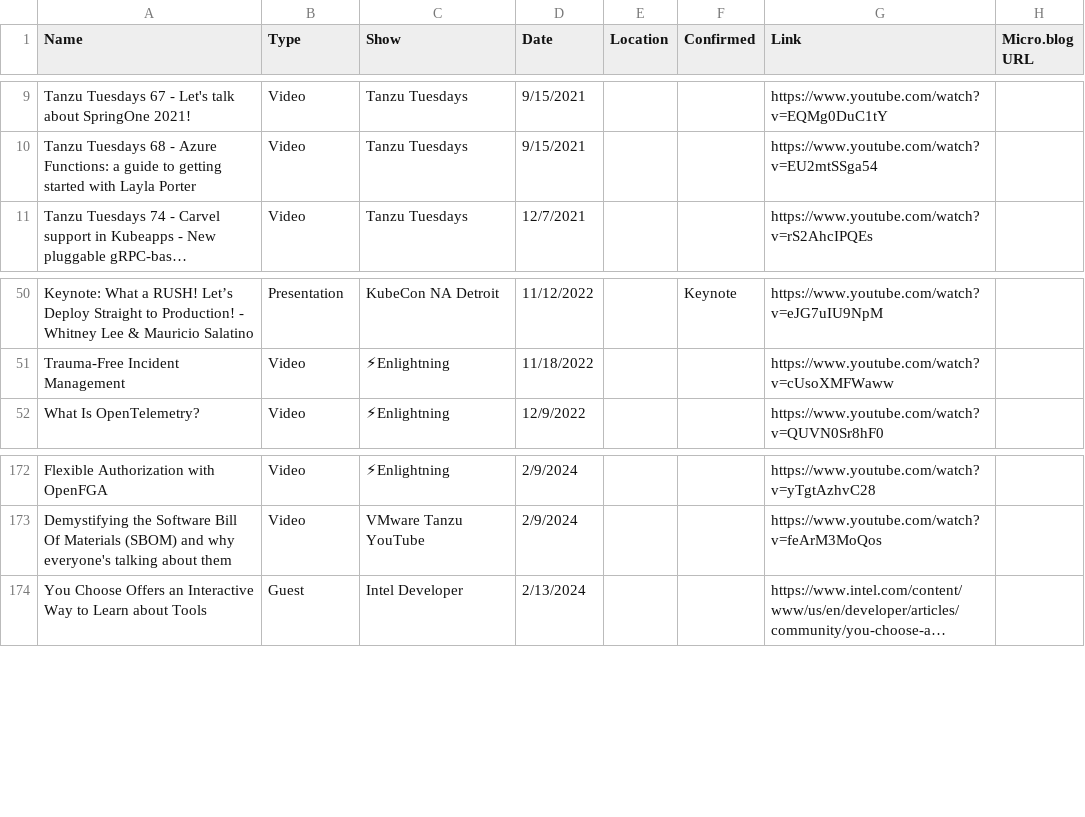
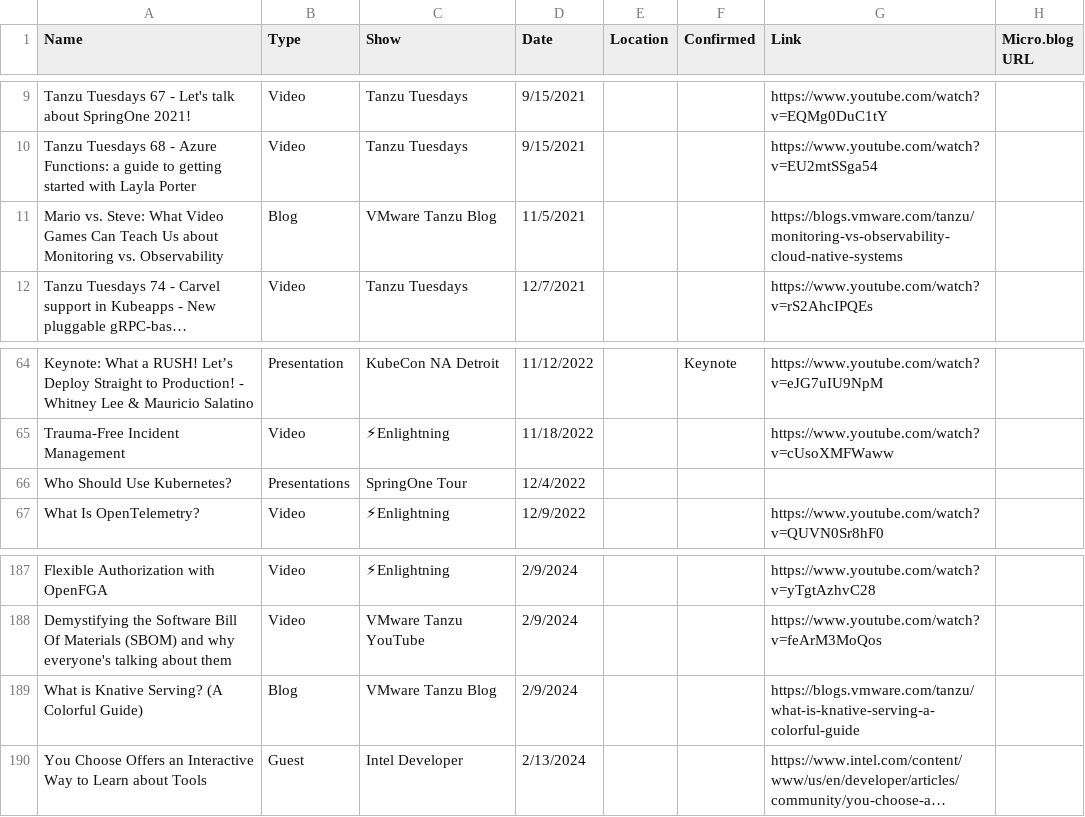
Before and after one commit to wiggitywhitney/content-manager, a CSV file: data/FINAL-ALL-HISTORICAL-2020-2024.csv, drawn as a sheet; only a part is shown, gaps mark what is left out; long unchanged cells end in …; the diff covers the shown part only; the diff names each change by its address in the sheet, - before the commit and + after, or states it on an @@ line.

```diff
--- a/data/FINAL-ALL-HISTORICAL-2020-2024.csv
+++ b/data/FINAL-ALL-HISTORICAL-2020-2024.csv
+row 11: Mario vs. Steve: What Video Games Can Teach Us about Monitoring vs. Observability | Blog | VMware Tanzu Blog | 11/5/2021 |  |  | https://blogs.vmware.com/tanzu/monitoring-vs-observability-cloud-native-systems
+row 66: Who Should Use Kubernetes? | Presentations | SpringOne Tour | 12/4/2022
+row 189: What is Knative Serving? (A Colorful Guide) | Blog | VMware Tanzu Blog | 2/9/2024 |  |  | https://blogs.vmware.com/tanzu/what-is-knative-serving-a-colorful-guide
```
Also changed, not shown: 13 added rows elsewhere in this file, data/FINAL-2021.csv, data/FINAL-2022.csv, 7 other files.
